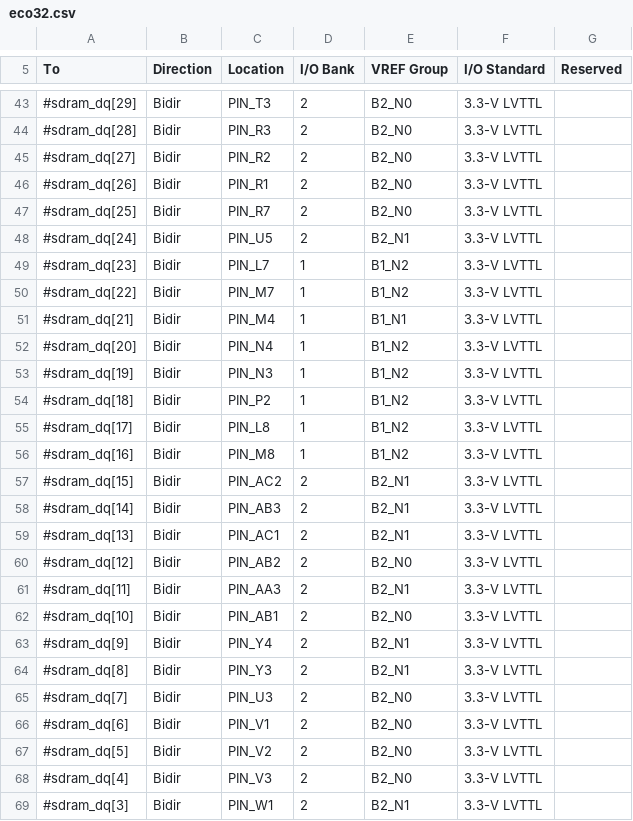
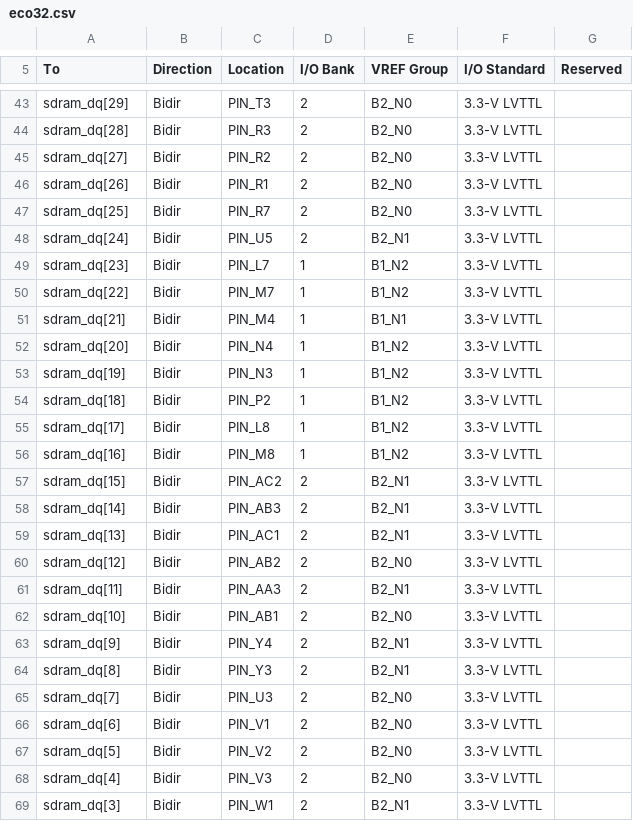
Before and after one commit to hgeisse/eco32, a CSV file: fpga/pl/boards/de2-115/src/toplevel/eco32.csv, drawn as a sheet; only a part is shown, gaps mark what is left out; the diff covers the shown part only; the diff names each change by its address in the sheet, - before the commit and + after, or states it on an @@ line.

```diff
--- a/fpga/pl/boards/de2-115/src/toplevel/eco32.csv
+++ b/fpga/pl/boards/de2-115/src/toplevel/eco32.csv
-A43 (To): #sdram_dq[29]
+A43 (To): sdram_dq[29]
-A44 (To): #sdram_dq[28]
+A44 (To): sdram_dq[28]
-A45 (To): #sdram_dq[27]
+A45 (To): sdram_dq[27]
-A46 (To): #sdram_dq[26]
+A46 (To): sdram_dq[26]
-A47 (To): #sdram_dq[25]
+A47 (To): sdram_dq[25]
-A48 (To): #sdram_dq[24]
+A48 (To): sdram_dq[24]
-A49 (To): #sdram_dq[23]
+A49 (To): sdram_dq[23]
-A50 (To): #sdram_dq[22]
+A50 (To): sdram_dq[22]
-A51 (To): #sdram_dq[21]
+A51 (To): sdram_dq[21]
-A52 (To): #sdram_dq[20]
+A52 (To): sdram_dq[20]
-A53 (To): #sdram_dq[19]
+A53 (To): sdram_dq[19]
-A54 (To): #sdram_dq[18]
+A54 (To): sdram_dq[18]
-A55 (To): #sdram_dq[17]
+A55 (To): sdram_dq[17]
-A56 (To): #sdram_dq[16]
+A56 (To): sdram_dq[16]
-A57 (To): #sdram_dq[15]
+A57 (To): sdram_dq[15]
-A58 (To): #sdram_dq[14]
+A58 (To): sdram_dq[14]
-A59 (To): #sdram_dq[13]
+A59 (To): sdram_dq[13]
-A60 (To): #sdram_dq[12]
+A60 (To): sdram_dq[12]
-A61 (To): #sdram_dq[11]
+A61 (To): sdram_dq[11]
-A62 (To): #sdram_dq[10]
+A62 (To): sdram_dq[10]
-A63 (To): #sdram_dq[9]
+A63 (To): sdram_dq[9]
-A64 (To): #sdram_dq[8]
+A64 (To): sdram_dq[8]
-A65 (To): #sdram_dq[7]
+A65 (To): sdram_dq[7]
-A66 (To): #sdram_dq[6]
+A66 (To): sdram_dq[6]
-A67 (To): #sdram_dq[5]
+A67 (To): sdram_dq[5]
-A68 (To): #sdram_dq[4]
+A68 (To): sdram_dq[4]
-A69 (To): #sdram_dq[3]
+A69 (To): sdram_dq[3]
```
Also changed, not shown: 67 edited cells elsewhere in this file, 1 other file.
